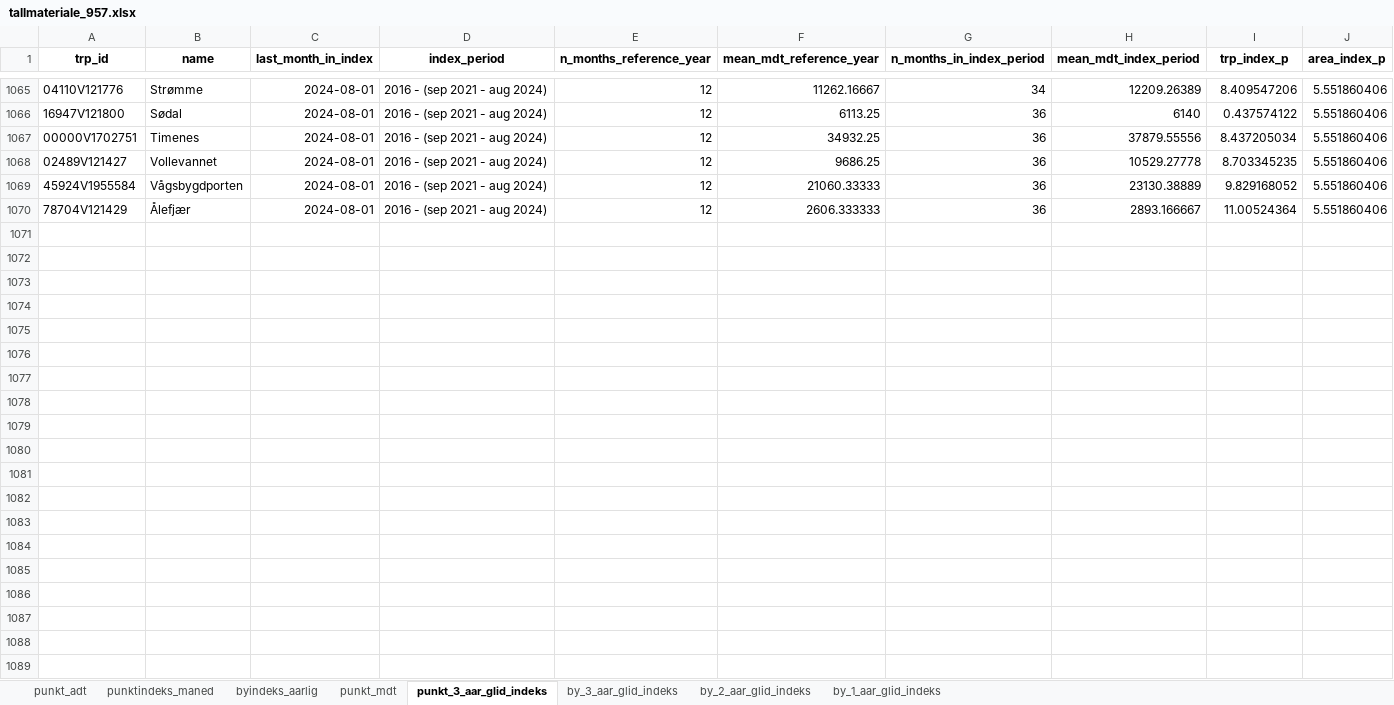
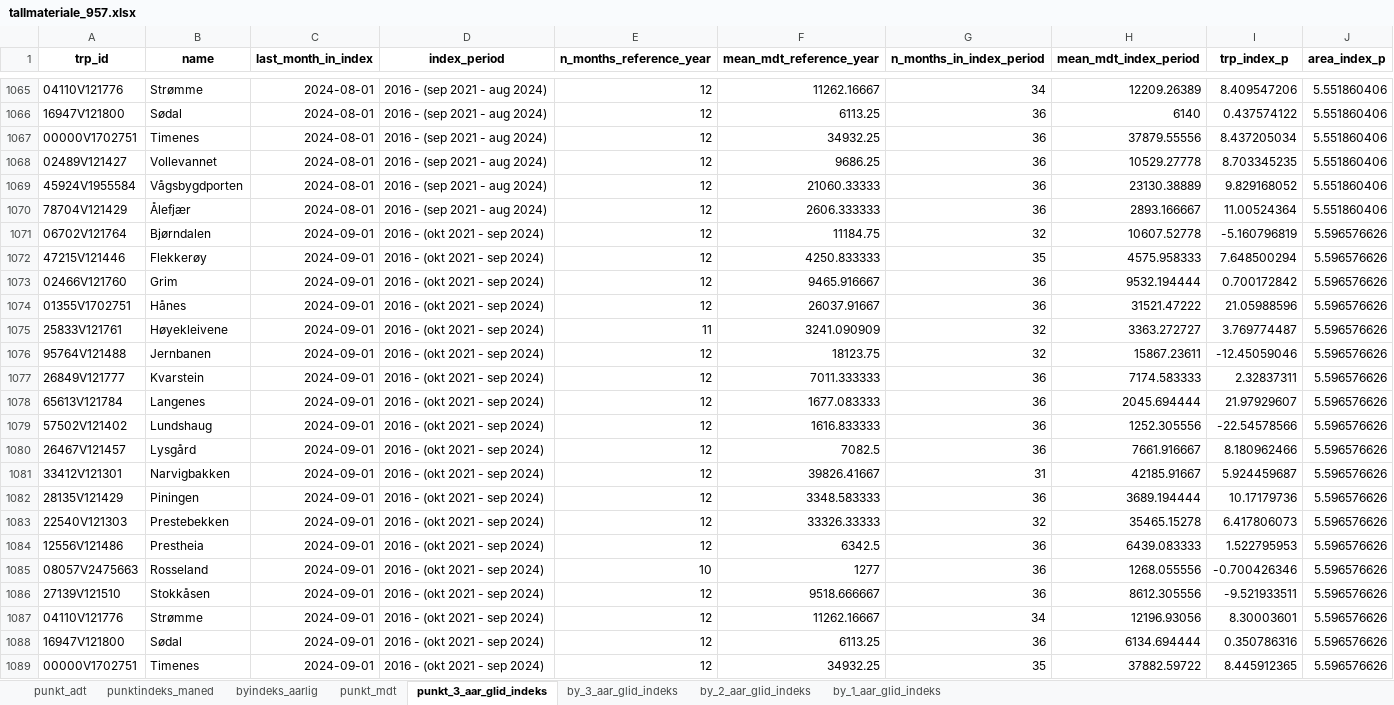
Before and after one commit to snohan/byindeks, an Excel workbook: data_indexpoints_tidy/tallmateriale_957.xlsx, sheet punkt_3_aar_glid_indeks, drawn as a sheet; only a part is shown, gaps mark what is left out; values as stored, in another font and other column widths than the file's, no borders; the diff covers the shown part only; the diff names each change by its address in the sheet, - before the commit and + after, or states it on an @@ line.

```diff
--- a/data_indexpoints_tidy/tallmateriale_957.xlsx (sheet punkt_3_aar_glid_indeks)
+++ b/data_indexpoints_tidy/tallmateriale_957.xlsx (sheet punkt_3_aar_glid_indeks)
+row 1071: 06702V121764 | Bjørndalen | 2024-09-01 | 2016 - (okt 2021 - sep 2024) | 12 | 11184.75 | 32 | 10607.52778 | -5.160796819 | 5.596576626
+row 1072: 47215V121446 | Flekkerøy | 2024-09-01 | 2016 - (okt 2021 - sep 2024) | 12 | 4250.833333 | 35 | 4575.958333 | 7.648500294 | 5.596576626
+row 1073: 02466V121760 | Grim | 2024-09-01 | 2016 - (okt 2021 - sep 2024) | 12 | 9465.916667 | 36 | 9532.194444 | 0.700172842 | 5.596576626
+row 1074: 01355V1702751 | Hånes | 2024-09-01 | 2016 - (okt 2021 - sep 2024) | 12 | 26037.91667 | 36 | 31521.47222 | 21.05988596 | 5.596576626
+row 1075: 25833V121761 | Høyekleivene | 2024-09-01 | 2016 - (okt 2021 - sep 2024) | 11 | 3241.090909 | 32 | 3363.272727 | 3.769774487 | 5.596576626
+row 1076: 95764V121488 | Jernbanen | 2024-09-01 | 2016 - (okt 2021 - sep 2024) | 12 | 18123.75 | 32 | 15867.23611 | -12.45059046 | 5.596576626
+row 1077: 26849V121777 | Kvarstein | 2024-09-01 | 2016 - (okt 2021 - sep 2024) | 12 | 7011.333333 | 36 | 7174.583333 | 2.32837311 | 5.596576626
+row 1078: 65613V121784 | Langenes | 2024-09-01 | 2016 - (okt 2021 - sep 2024) | 12 | 1677.083333 | 36 | 2045.694444 | 21.97929607 | 5.596576626
+row 1079: 57502V121402 | Lundshaug | 2024-09-01 | 2016 - (okt 2021 - sep 2024) | 12 | 1616.833333 | 36 | 1252.305556 | -22.54578566 | 5.596576626
+row 1080: 26467V121457 | Lysgård | 2024-09-01 | 2016 - (okt 2021 - sep 2024) | 12 | 7082.5 | 36 | 7661.916667 | 8.180962466 | 5.596576626
+row 1081: 33412V121301 | Narvigbakken | 2024-09-01 | 2016 - (okt 2021 - sep 2024) | 12 | 39826.41667 | 31 | 42185.91667 | 5.924459687 | 5.596576626
+row 1082: 28135V121429 | Piningen | 2024-09-01 | 2016 - (okt 2021 - sep 2024) | 12 | 3348.583333 | 36 | 3689.194444 | 10.17179736 | 5.596576626
+row 1083: 22540V121303 | Prestebekken | 2024-09-01 | 2016 - (okt 2021 - sep 2024) | 12 | 33326.33333 | 32 | 35465.15278 | 6.417806073 | 5.596576626
+row 1084: 12556V121486 | Prestheia | 2024-09-01 | 2016 - (okt 2021 - sep 2024) | 12 | 6342.5 | 36 | 6439.083333 | 1.522795953 | 5.596576626
+row 1085: 08057V2475663 | Rosseland | 2024-09-01 | 2016 - (okt 2021 - sep 2024) | 10 | 1277 | 36 | 1268.055556 | -0.700426346 | 5.596576626
+row 1086: 27139V121510 | Stokkåsen | 2024-09-01 | 2016 - (okt 2021 - sep 2024) | 12 | 9518.666667 | 36 | 8612.305556 | -9.521933511 | 5.596576626
+row 1087: 04110V121776 | Strømme | 2024-09-01 | 2016 - (okt 2021 - sep 2024) | 12 | 11262.16667 | 34 | 12196.93056 | 8.30003601 | 5.596576626
+row 1088: 16947V121800 | Sødal | 2024-09-01 | 2016 - (okt 2021 - sep 2024) | 12 | 6113.25 | 36 | 6134.694444 | 0.350786316 | 5.596576626
+row 1089: 00000V1702751 | Timenes | 2024-09-01 | 2016 - (okt 2021 - sep 2024) | 12 | 34932.25 | 35 | 37882.59722 | 8.445912365 | 5.596576626
```
Also changed, not shown: 25 added rows elsewhere in this sheet, sheet punkt_mdt, sheet punktindeks_maned, sheet by_3_aar_glid_indeks, sheet by_2_aar_glid_indeks, sheet by_1_aar_glid_indeks, sheet punkt_adt, 1 more sheet, data_indexpoints_tidy/tallmateriale_955.xlsx, data_indexpoints_tidy/tallmateriale_956.xlsx, 2 other files.
